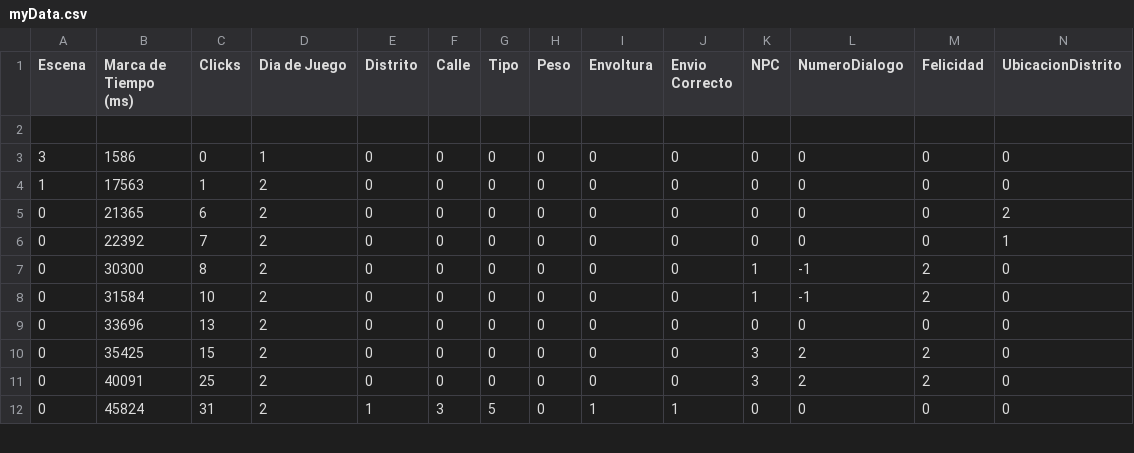
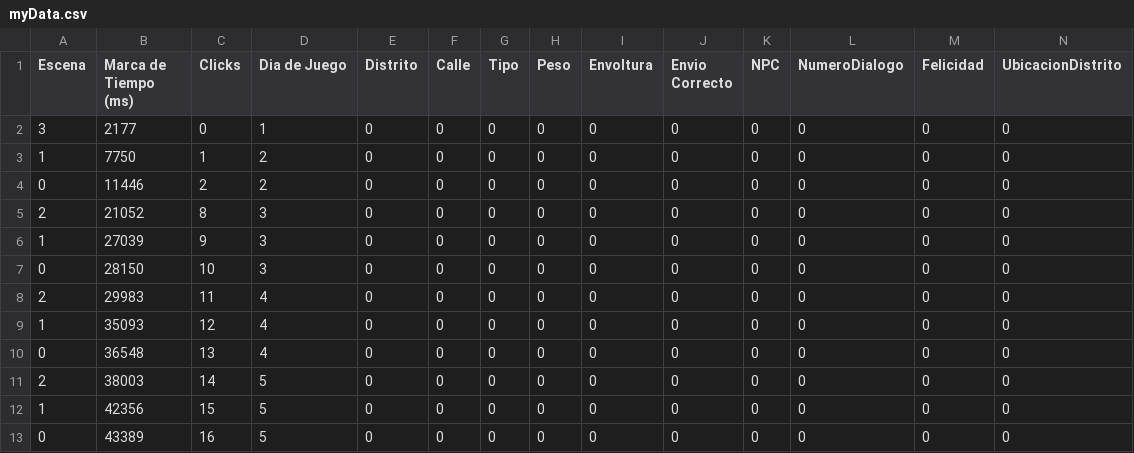
Before and after one commit to LuisEnriqueCabelloBlanco/MailToAtlantis, a CSV file: FuMonoStudios/Game/QAdata/myData.csv, drawn as a sheet; only a part is shown; the diff covers the shown part only.

```diff
--- a/FuMonoStudios/Game/QAdata/myData.csv
+++ b/FuMonoStudios/Game/QAdata/myData.csv
@@ -1,12 +1,13 @@
 Escena,"Marca de Tiempo (ms)",Clicks,"Dia de Juego",Distrito,Calle,Tipo,Peso,Envoltura,"Envio Correcto",NPC,NumeroDialogo,Felicidad,UbicacionDistrito
-
-3,1586,0,1,0,0,0,0,0,0,0,0,0,0
-1,17563,1,2,0,0,0,0,0,0,0,0,0,0
-0,21365,6,2,0,0,0,0,0,0,0,0,0,2
-0,22392,7,2,0,0,0,0,0,0,0,0,0,1
-0,30300,8,2,0,0,0,0,0,0,1,-1,2,0
-0,31584,10,2,0,0,0,0,0,0,1,-1,2,0
-0,33696,13,2,0,0,0,0,0,0,0,0,0,0
-0,35425,15,2,0,0,0,0,0,0,3,2,2,0
-0,40091,25,2,0,0,0,0,0,0,3,2,2,0
-0,45824,31,2,1,3,5,0,1,1,0,0,0,0
+3,2177,0,1,0,0,0,0,0,0,0,0,0,0
+1,7750,1,2,0,0,0,0,0,0,0,0,0,0
+0,11446,2,2,0,0,0,0,0,0,0,0,0,0
+2,21052,8,3,0,0,0,0,0,0,0,0,0,0
+1,27039,9,3,0,0,0,0,0,0,0,0,0,0
+0,28150,10,3,0,0,0,0,0,0,0,0,0,0
+2,29983,11,4,0,0,0,0,0,0,0,0,0,0
+1,35093,12,4,0,0,0,0,0,0,0,0,0,0
+0,36548,13,4,0,0,0,0,0,0,0,0,0,0
+2,38003,14,5,0,0,0,0,0,0,0,0,0,0
+1,42356,15,5,0,0,0,0,0,0,0,0,0,0
+0,43389,16,5,0,0,0,0,0,0,0,0,0,0
```
Also changed, not shown: 7 added rows and 2 edited cells elsewhere in this file, 6 other files.
